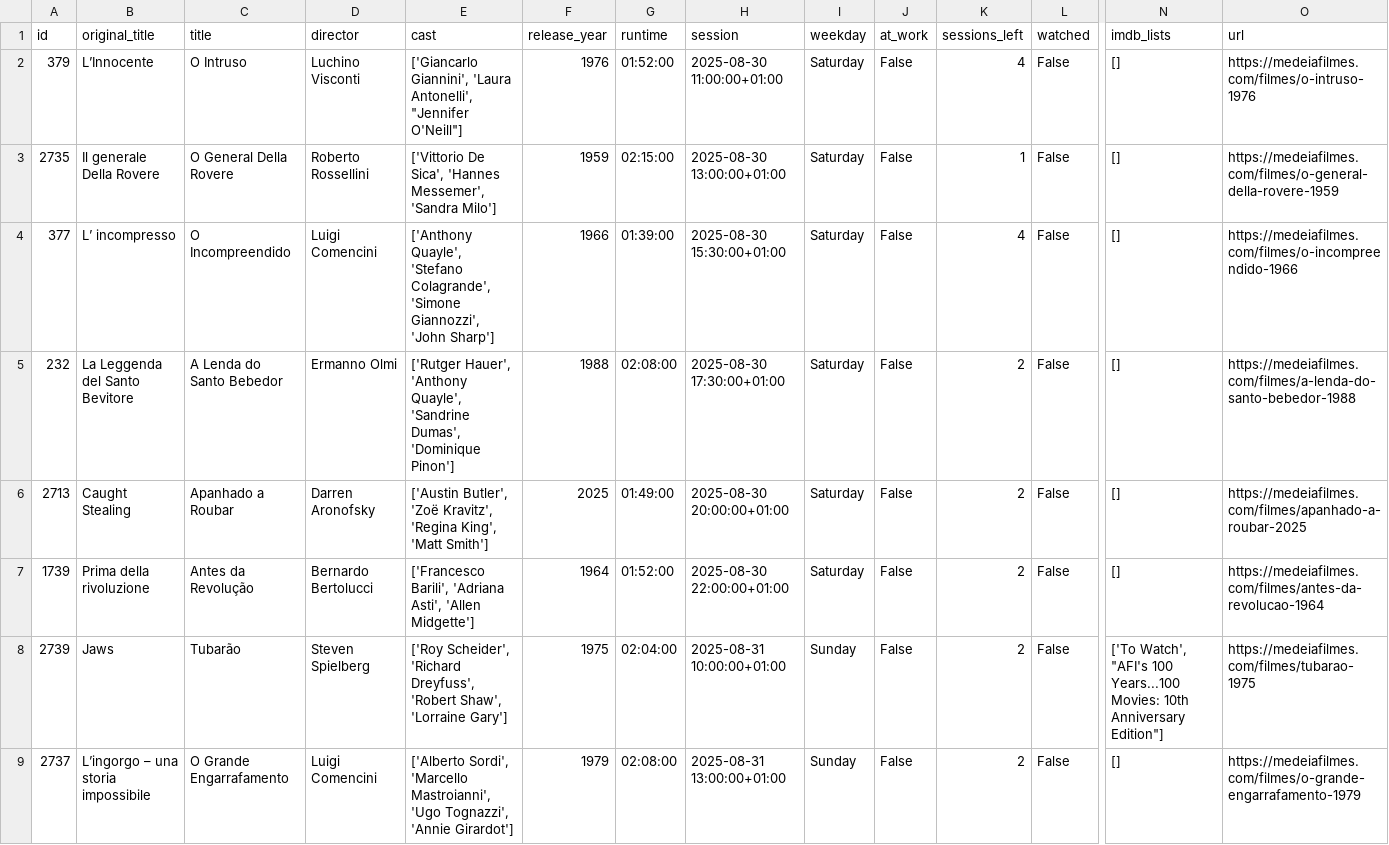
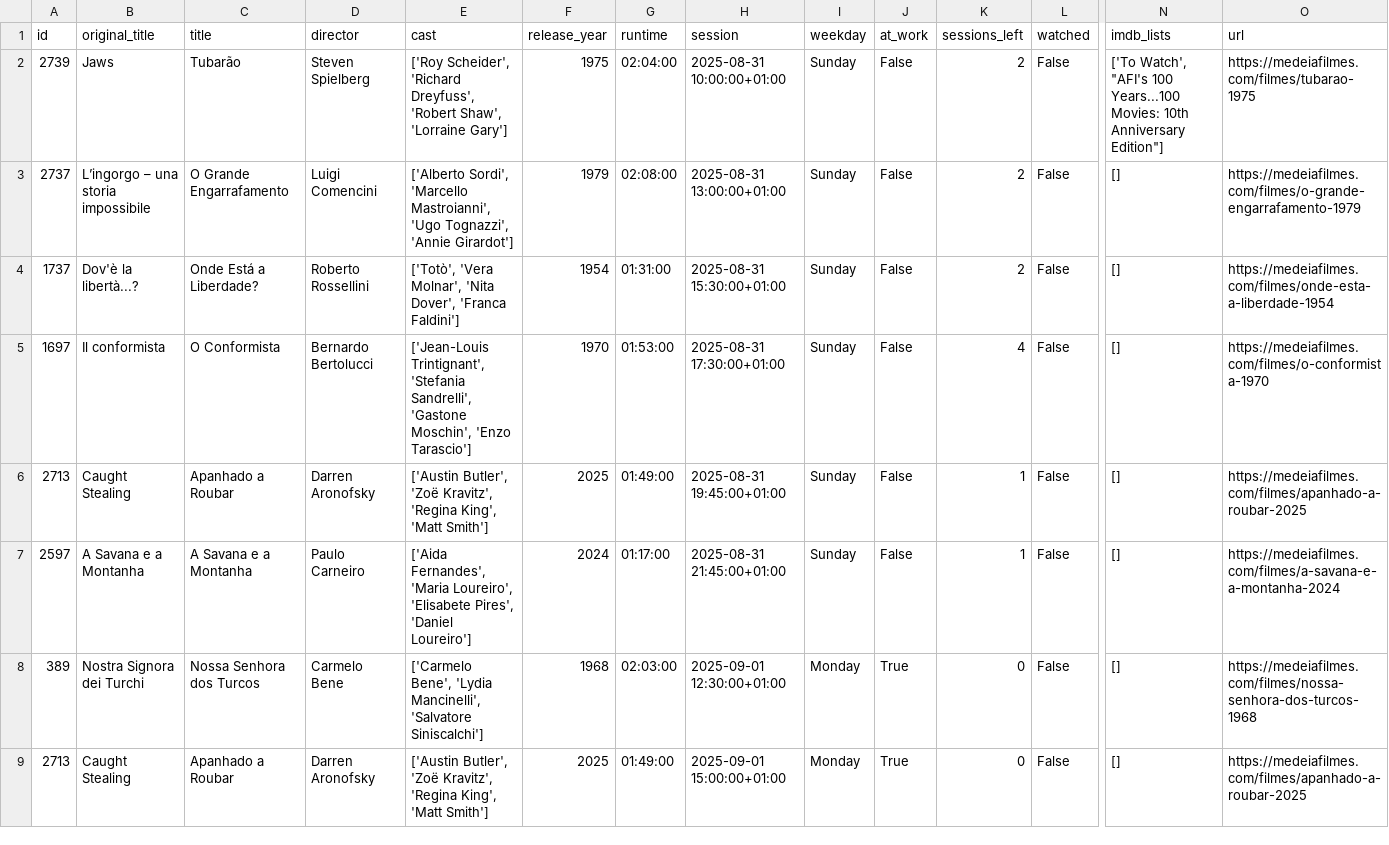
Before and after one commit to andrebastosdias/medeia-imdb, a CSV file: data/sessions.csv, drawn as a sheet; only a part is shown, gaps mark what is left out; the shorter side is filled out with more unchanged rows; rows hold the shown columns only; the diff names each change by its address in the sheet, - before the commit and + after, or states it on an @@ line.

```diff
--- a/data/sessions.csv
+++ b/data/sessions.csv
-row 2: 379 | L’Innocente | O Intruso | Luchino Visconti | ['Giancarlo Giannini', 'Laura Antonelli', "Jennifer O'Neill"] | 1976 | 01:52:00 | 2025-08-30 11:00:00+01:00 | Saturday | False | 4 | False | [] | https://medeiafilmes.com/filmes/o-intruso-1976
-row 3: 2735 | Il generale Della Rovere | O General Della Rovere | Roberto Rossellini | ['Vittorio De Sica', 'Hannes Messemer', 'Sandra Milo'] | 1959 | 02:15:00 | 2025-08-30 13:00:00+01:00 | Saturday | False | 1 | False | [] | https://medeiafilmes.com/filmes/o-general-della-rovere-1959
-row 4: 377 | L’ incompresso | O Incompreendido | Luigi Comencini | ['Anthony Quayle', 'Stefano Colagrande', 'Simone Giannozzi', 'John Sharp'] | 1966 | 01:39:00 | 2025-08-30 15:30:00+01:00 | Saturday | False | 4 | False | [] | https://medeiafilmes.com/filmes/o-incompreendido-1966
-row 5: 232 | La Leggenda del Santo Bevitore | A Lenda do Santo Bebedor | Ermanno Olmi | ['Rutger Hauer', 'Anthony Quayle', 'Sandrine Dumas', 'Dominique Pinon'] | 1988 | 02:08:00 | 2025-08-30 17:30:00+01:00 | Saturday | False | 2 | False | [] | https://medeiafilmes.com/filmes/a-lenda-do-santo-bebedor-1988
-row 6: 2713 | Caught Stealing | Apanhado a Roubar | Darren Aronofsky | ['Austin Butler', 'Zoë Kravitz', 'Regina King', 'Matt Smith'] | 2025 | 01:49:00 | 2025-08-30 20:00:00+01:00 | Saturday | False | 2 | False | [] | https://medeiafilmes.com/filmes/apanhado-a-roubar-2025
-row 7: 1739 | Prima della rivoluzione | Antes da Revolução | Bernardo Bertolucci | ['Francesco Barili', 'Adriana Asti', 'Allen Midgette'] | 1964 | 01:52:00 | 2025-08-30 22:00:00+01:00 | Saturday | False | 2 | False | [] | https://medeiafilmes.com/filmes/antes-da-revolucao-1964
```
Also changed, not shown: data/movies.csv.
